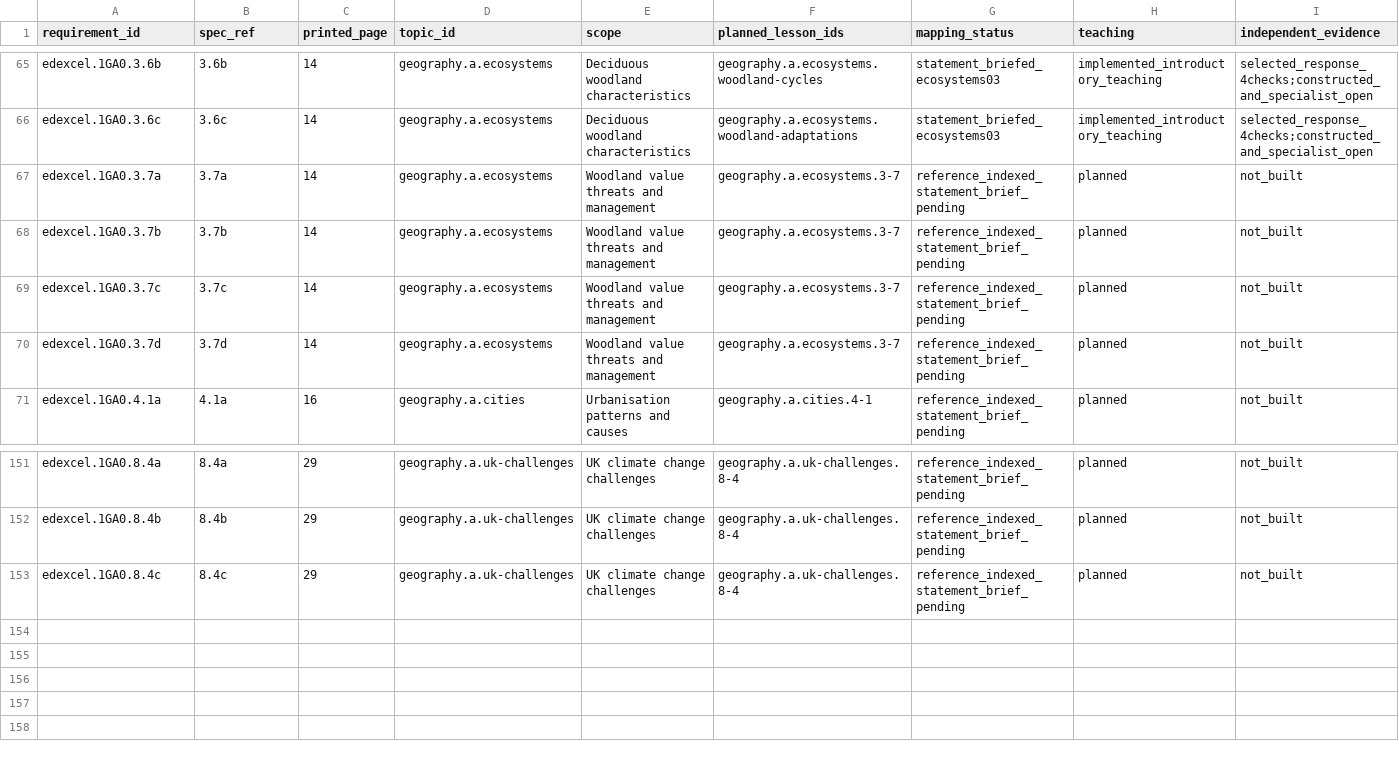
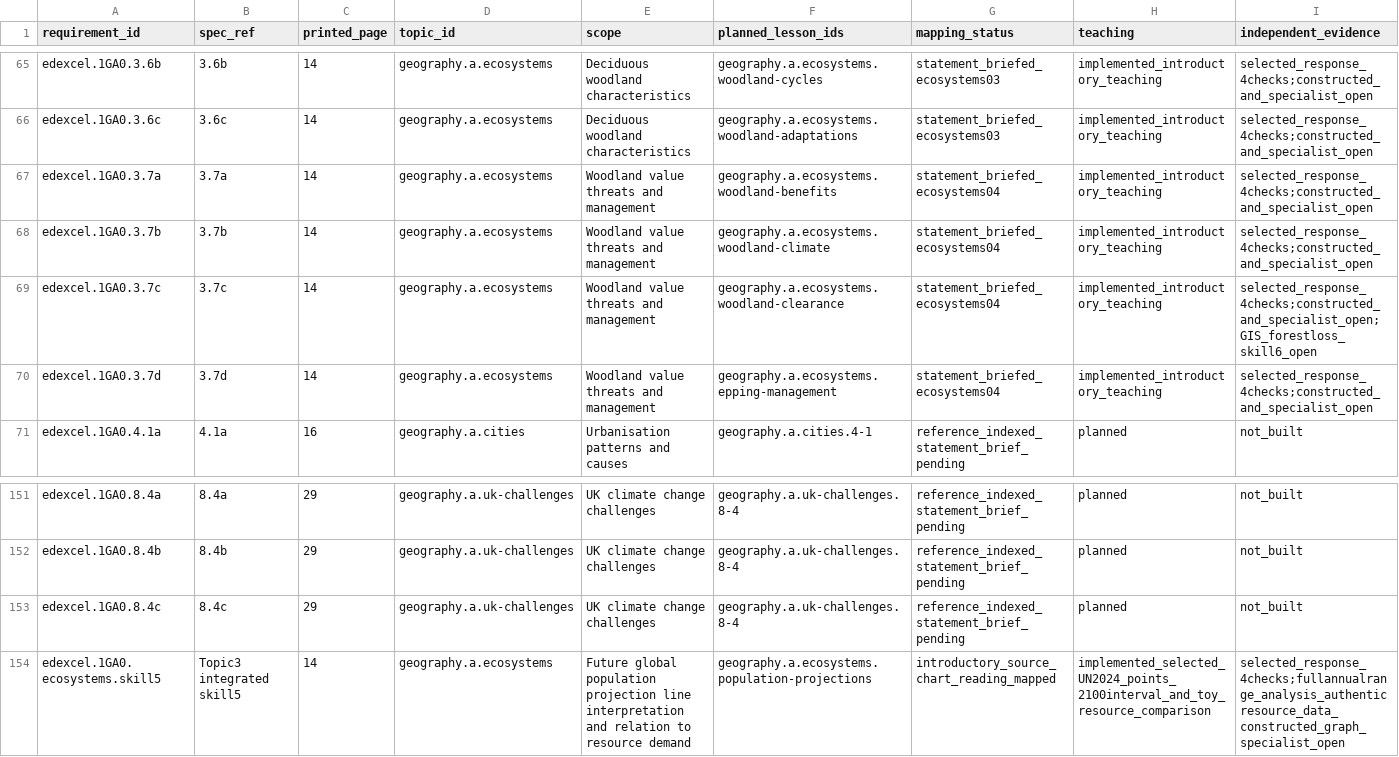
Before and after one commit to adamscourfield/crashcourse, a CSV file: curriculum/geography-a-requirements.csv, drawn as a sheet; only a part is shown, gaps mark what is left out.

Commit message:
Add five Geography woodland management and population evidence lessons

```diff
--- a/curriculum/geography-a-requirements.csv
+++ b/curriculum/geography-a-requirements.csv
@@ -66,6 +66,6 @@ edexcel.1GA0.3.6b,3.6b,14,geography.a.ecosystems,Deciduous woodland characterist
 edexcel.1GA0.3.6c,3.6c,14,geography.a.ecosystems,Deciduous woodland characteristics,geography.a.ecosystems.woodland-adaptations,statement_briefed_ecosystems03,implemented_introductory_teaching,selected_response_4checks;constructed_and_specialist_open
-edexcel.1GA0.3.7a,3.7a,14,geography.a.ecosystems,Woodland value threats and management,geography.a.ecosystems.3-7,reference_indexed_statement_brief_pending,planned,not_built
-edexcel.1GA0.3.7b,3.7b,14,geography.a.ecosystems,Woodland value threats and management,geography.a.ecosystems.3-7,reference_indexed_statement_brief_pending,planned,not_built
-edexcel.1GA0.3.7c,3.7c,14,geography.a.ecosystems,Woodland value threats and management,geography.a.ecosystems.3-7,reference_indexed_statement_brief_pending,planned,not_built
-edexcel.1GA0.3.7d,3.7d,14,geography.a.ecosystems,Woodland value threats and management,geography.a.ecosystems.3-7,reference_indexed_statement_brief_pending,planned,not_built
+edexcel.1GA0.3.7a,3.7a,14,geography.a.ecosystems,Woodland value threats and management,geography.a.ecosystems.woodland-benefits,statement_briefed_ecosystems04,implemented_introductory_teaching,selected_response_4checks;constructed_and_specialist_open
+edexcel.1GA0.3.7b,3.7b,14,geography.a.ecosystems,Woodland value threats and management,geography.a.ecosystems.woodland-climate,statement_briefed_ecosystems04,implemented_introductory_teaching,selected_response_4checks;constructed_and_specialist_open
+edexcel.1GA0.3.7c,3.7c,14,geography.a.ecosystems,Woodland value threats and management,geography.a.ecosystems.woodland-clearance,statement_briefed_ecosystems04,implemented_introductory_teaching,selected_response_4checks;constructed_and_specialist_open;GIS_forestloss_skill6_open
+edexcel.1GA0.3.7d,3.7d,14,geography.a.ecosystems,Woodland value threats and management,geography.a.ecosystems.epping-management,statement_briefed_ecosystems04,implemented_introductory_teaching,selected_response_4checks;constructed_and_specialist_open
 edexcel.1GA0.4.1a,4.1a,16,geography.a.cities,Urbanisation patterns and causes,geography.a.cities.4-1,reference_indexed_statement_brief_pending,planned,not_built
@@ -153 +153,2 @@ edexcel.1GA0.8.4b,8.4b,29,geography.a.uk-challenges,UK climate change challenges
 edexcel.1GA0.8.4c,8.4c,29,geography.a.uk-challenges,UK climate change challenges,geography.a.uk-challenges.8-4,reference_indexed_statement_brief_pending,planned,not_built
+edexcel.1GA0.ecosystems.skill5,Topic3 integrated skill5,14,geography.a.ecosystems,Future global population projection line interpretation and relation to resource demand,geography.a.ecosystems.population-projections,introductory_source_chart_reading_mapped,implemented_selected_UN2024_points_2100interval_and_toy_resource_comparison,selected_response_4checks;fullannualrange_analysis_authenticresource_data_constructed_graph_specialist_open
```
Also changed, not shown: curriculum/geography-a-lesson-roadmap.csv, curriculum/subject-register.csv, 17 other files.
